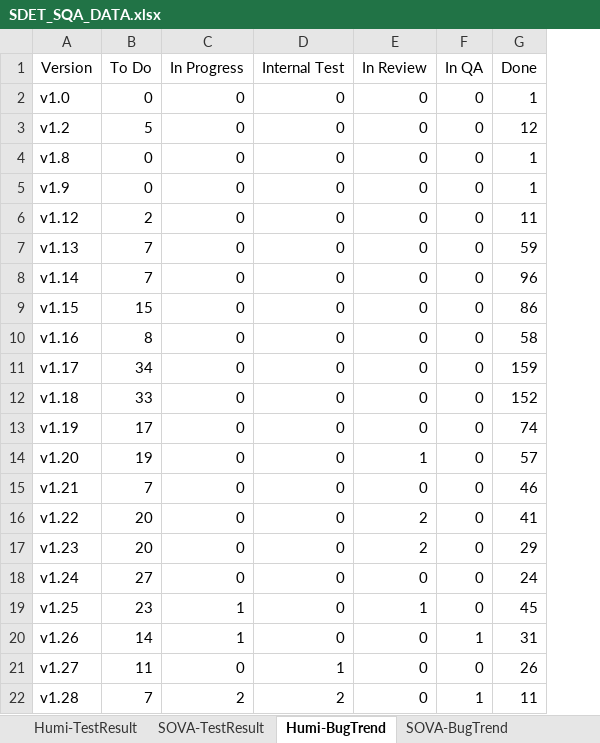
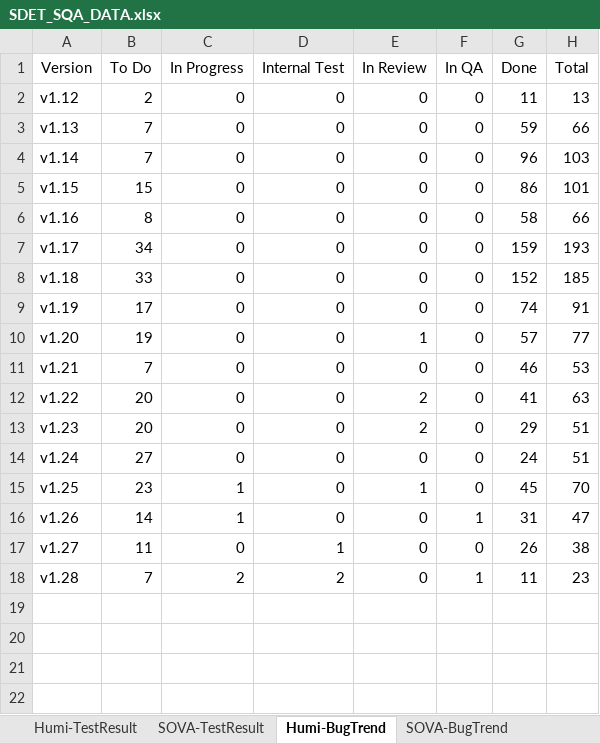
Before and after one commit to whsu45/CycleView, an Excel workbook: data/SDET_SQA_DATA.xlsx, sheet Humi-BugTrend, drawn as a sheet; values as stored, in another font and other column widths than the file's, no borders; charts and pictures and table styles not drawn; removed rows and columns are numbered as before the commit, all else as after; the diff names each change by its address in the sheet, - before the commit and + after, or states it on an @@ line.

```diff
--- a/data/SDET_SQA_DATA.xlsx (sheet Humi-BugTrend)
+++ b/data/SDET_SQA_DATA.xlsx (sheet Humi-BugTrend)
+column H (Total), rows 2-18: 13 | 66 | 103 | 101 | 66 | 193 | 185 | 91 | 77 | 53 | 63 | 51 | 51 | 70 | 47 | 38 | 23
-row 2: v1.0 | 0 | 0 | 0 | 0 | 0 | 1
-row 3: v1.2 | 5 | 0 | 0 | 0 | 0 | 12
-row 4: v1.8 | 0 | 0 | 0 | 0 | 0 | 1
-row 5: v1.9 | 0 | 0 | 0 | 0 | 0 | 1
```
Also changed, not shown: sheet SOVA-BugTrend, sheet TestAutomationProgress, charts or pictures, 1 other file.
